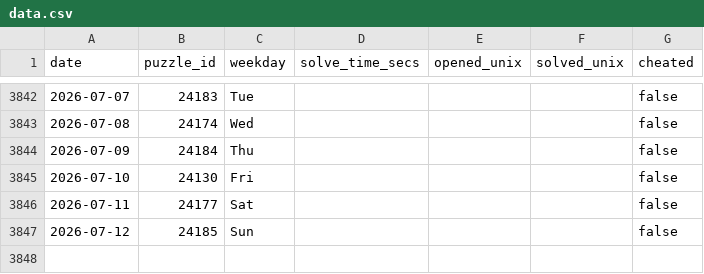
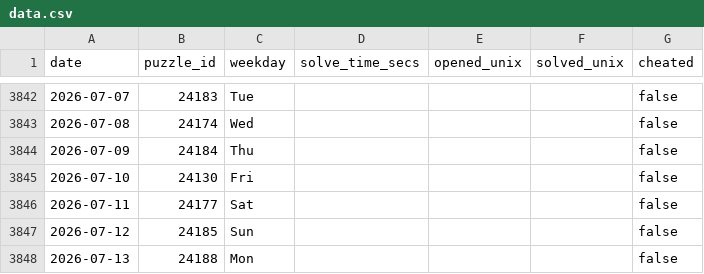
Before and after one commit to samleitermann/NYTCrosswordScraper, a CSV file: data.csv, drawn as a sheet; only a part is shown, gaps mark what is left out; the diff names each change by its address in the sheet, - before the commit and + after, or states it on an @@ line.

```diff
--- a/data.csv
+++ b/data.csv
+row 3848: 2026-07-13 | 24188 | Mon |  |  |  | false
```
Also changed, not shown: 2 other files.
